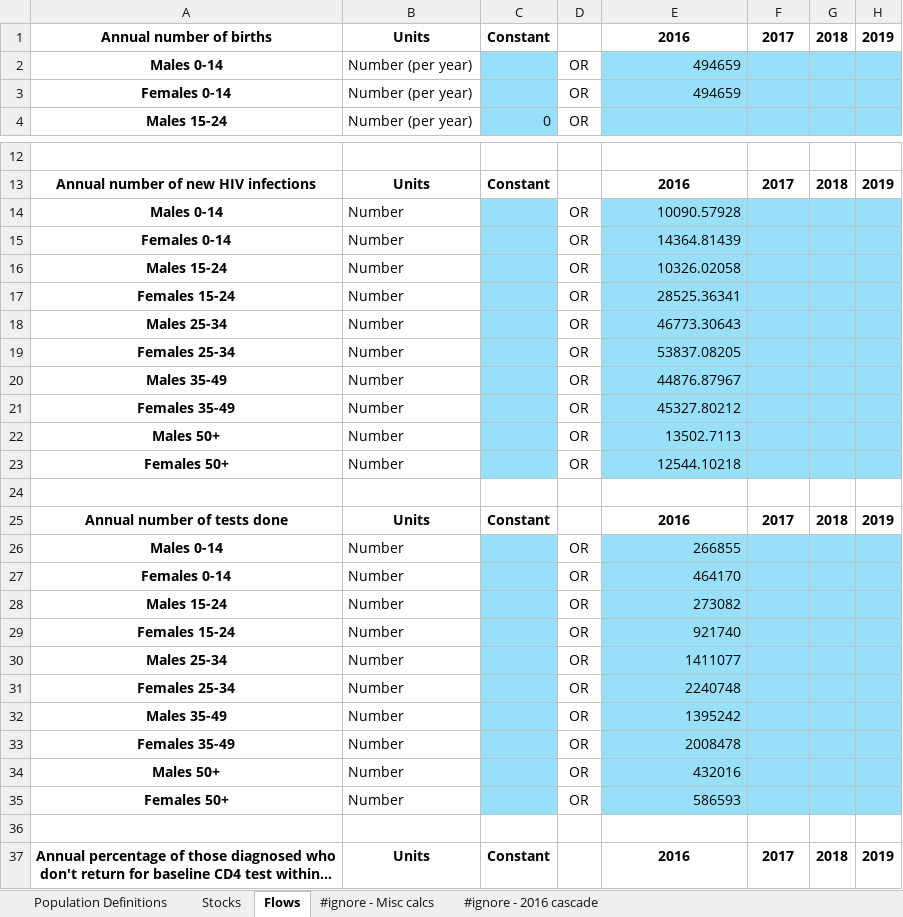
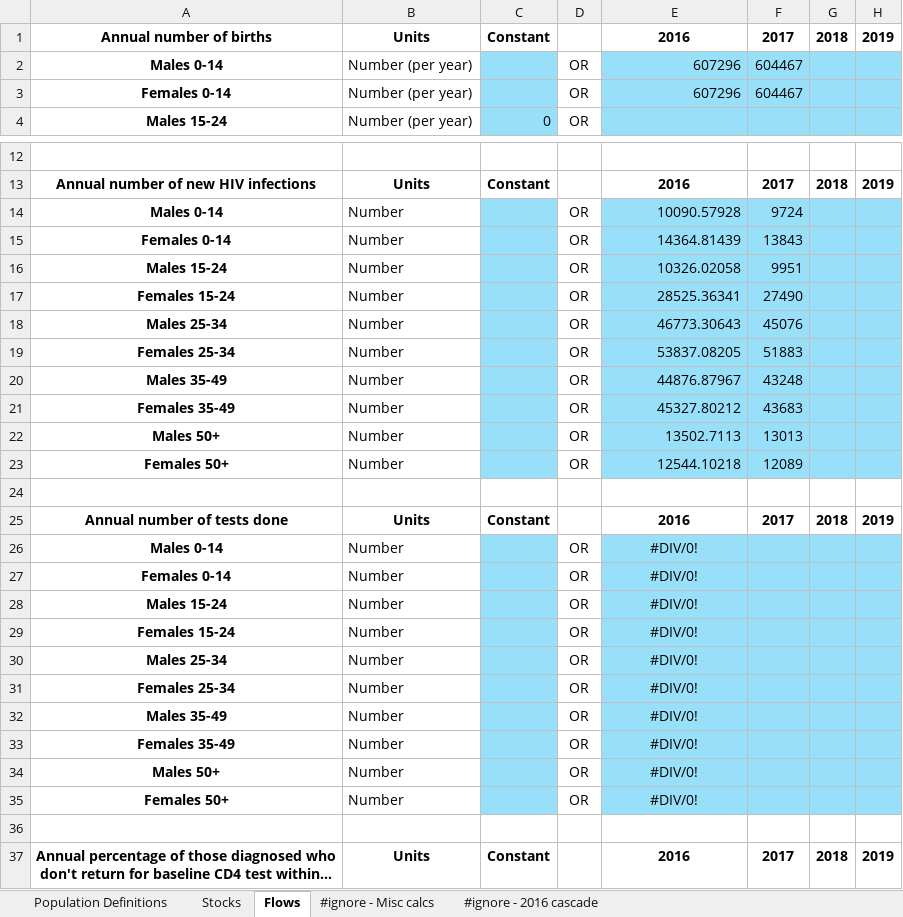
Before and after one commit to robynstuart/cascade-analyses, an Excel workbook: hiv-southafrica/hiv_southafrica_databook.xlsx, sheet Flows, drawn as a sheet; only a part is shown, gaps mark what is left out; long unchanged cells end in …; values as stored, in another font and other column widths than the file's, no borders; conditional formats not drawn; the diff covers the shown part only; the diff names each change by its address in the sheet, - before the commit and + after, or states it on an @@ line.

```diff
--- a/hiv-southafrica/hiv_southafrica_databook.xlsx (sheet Flows)
+++ b/hiv-southafrica/hiv_southafrica_databook.xlsx (sheet Flows)
-E2:E3: 494659
+E2:E3: 607296
-F2:F3: (empty)
+F2:F3: 604467
-F14: (empty)
+F14: 9724
-F15: (empty)
+F15: 13843
-F16: (empty)
+F16: 9951
-F17: (empty)
+F17: 27490
-F18: (empty)
+F18: 45076
-F19: (empty)
+F19: 51883
-F20: (empty)
+F20: 43248
-F21: (empty)
+F21: 43683
-F22: (empty)
+F22: 13013
-F23: (empty)
+F23: 12089
-E26: 266855
+E26: #DIV/0!
-E26:E35 alignment: right
+E26:E35 alignment: center
-E27: 464170
+E27: #DIV/0!
-E28: 273082
+E28: #DIV/0!
-E29: 921740
+E29: #DIV/0!
-E30: 1411077
+E30: #DIV/0!
-E31: 2240748
+E31: #DIV/0!
-E32: 1395242
+E32: #DIV/0!
-E33: 2008478
+E33: #DIV/0!
-E34: 432016
+E34: #DIV/0!
-E35: 586593
+E35: #DIV/0!
```
Also changed, not shown: 30 edited cells and cell formats elsewhere in this sheet, sheet #ignore - Misc calcs, sheet Stocks, sheet #ignore - 2016 cascade, t2dm-poltava/t2dm_poltava_databook.xlsx, 1 other file.
